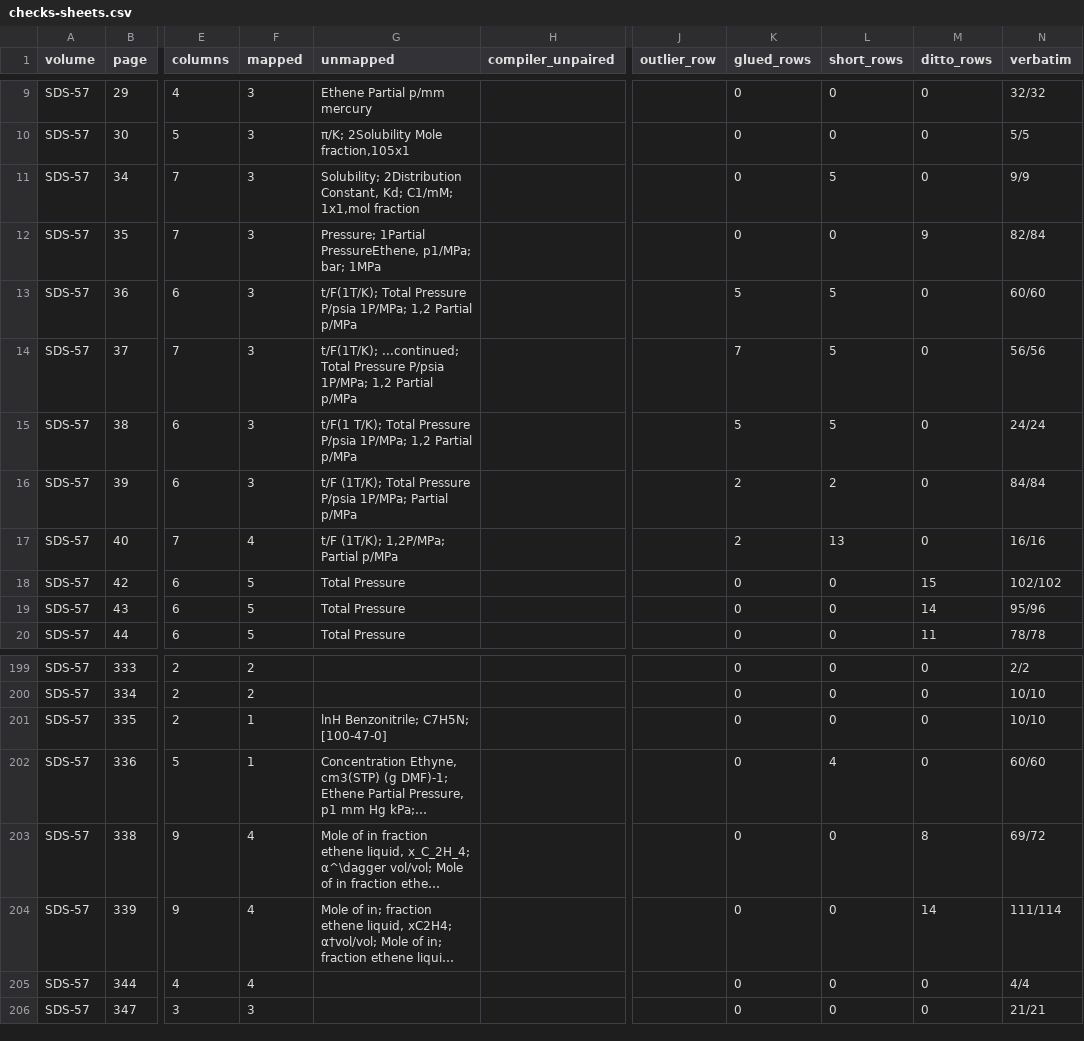
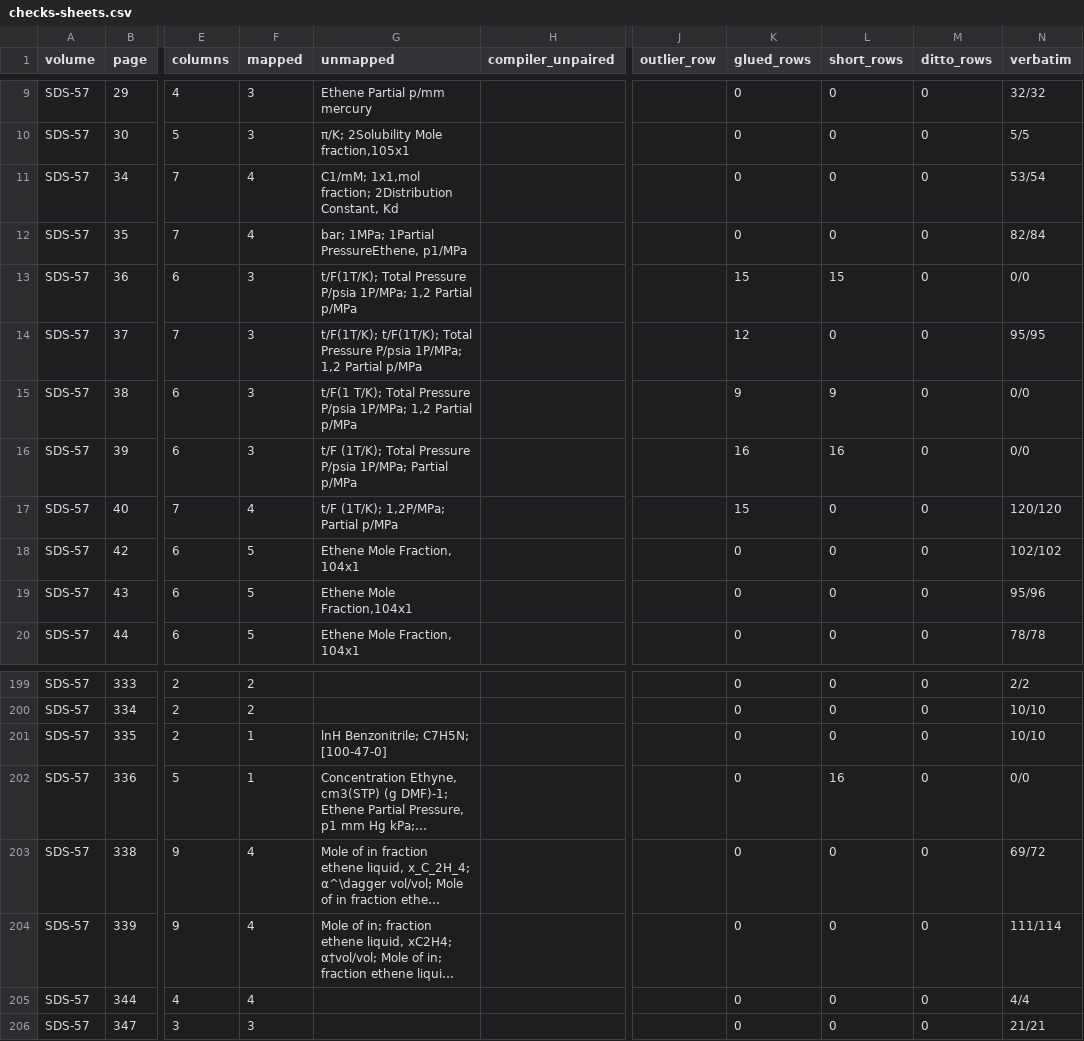
Before and after one commit to briling/SolTractor, a CSV file: data/ground_truth/mineru/SDS-57/checks-sheets.csv, drawn as a sheet; only a part is shown, gaps mark what is left out; long unchanged cells end in …; the diff covers the shown part only; the diff names each change by its address in the sheet, - before the commit and + after, or states it on an @@ line.

```diff
--- a/data/ground_truth/mineru/SDS-57/checks-sheets.csv
+++ b/data/ground_truth/mineru/SDS-57/checks-sheets.csv
-F11:F12 (mapped): 3
+F11:F12 (mapped): 4
-G11 (unmapped): Solubility; 2Distribution Constant, Kd; C1/mM; 1x1,mol fraction
+G11 (unmapped): C1/mM; 1x1,mol fraction; 2Distribution Constant, Kd
-L11 (short_rows): 5
+L11 (short_rows): 0
-N11 (verbatim): 9/9
+N11 (verbatim): 53/54
-G12 (unmapped): Pressure; 1Partial PressureEthene, p1/MPa; bar; 1MPa
+G12 (unmapped): bar; 1MPa; 1Partial PressureEthene, p1/MPa
-M12 (ditto_rows): 9
+M12 (ditto_rows): 0
-K13 (glued_rows): 5
+K13 (glued_rows): 15
-L13 (short_rows): 5
+L13 (short_rows): 15
-N13 (verbatim): 60/60
+N13 (verbatim): 0/0
-G14 (unmapped): t/F(1T/K); ...continued; Total Pressure…
+G14 (unmapped): t/F(1T/K); t/F(1T/K); Total Pressure…
-K14 (glued_rows): 7
+K14 (glued_rows): 12
-L14 (short_rows): 5
+L14 (short_rows): 0
-N14 (verbatim): 56/56
+N14 (verbatim): 95/95
-K15 (glued_rows): 5
+K15 (glued_rows): 9
-L15 (short_rows): 5
+L15 (short_rows): 9
-N15 (verbatim): 24/24
+N15 (verbatim): 0/0
-K16 (glued_rows): 2
+K16 (glued_rows): 16
-L16 (short_rows): 2
+L16 (short_rows): 16
-N16 (verbatim): 84/84
+N16 (verbatim): 0/0
-K17 (glued_rows): 2
+K17 (glued_rows): 15
-L17 (short_rows): 13
+L17 (short_rows): 0
-N17 (verbatim): 16/16
+N17 (verbatim): 120/120
-G18 (unmapped): Total Pressure
+G18 (unmapped): Ethene Mole Fraction, 104x1
-M18 (ditto_rows): 15
+M18 (ditto_rows): 0
-G19 (unmapped): Total Pressure
+G19 (unmapped): Ethene Mole Fraction,104x1
-M19 (ditto_rows): 14
+M19 (ditto_rows): 0
-G20 (unmapped): Total Pressure
+G20 (unmapped): Ethene Mole Fraction, 104x1
-M20 (ditto_rows): 11
+M20 (ditto_rows): 0
-L202 (short_rows): 4
+L202 (short_rows): 16
-N202 (verbatim): 60/60
+N202 (verbatim): 0/0
-M203 (ditto_rows): 8
+M203 (ditto_rows): 0
-M204 (ditto_rows): 14
+M204 (ditto_rows): 0
```
Also changed, not shown: 1 removed row and 137 edited cells elsewhere in this file, data/ground_truth/mineru/SDS-37/checks-rows.csv, data/ground_truth/mineru/SDS-38/checks-sheets.csv, 21 other files.
